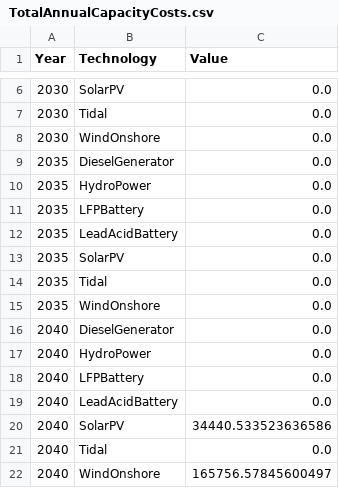
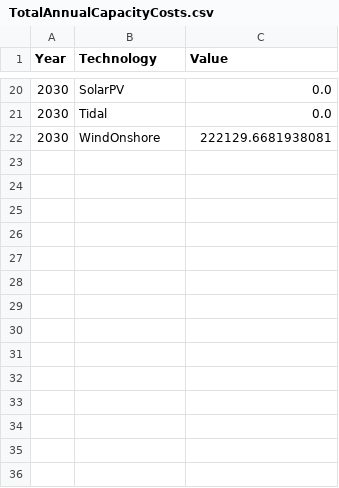
Before and after one commit to TahaAhmedSiddiqui/Energy-Modelling---Isle-of-Eigg, a CSV file: 3. Future Scenario - Electrified/3. Output/TotalAnnualCapacityCosts.csv, drawn as a sheet; only a part is shown, gaps mark what is left out; the diff covers the shown part only.

```diff
--- a/3. Future Scenario - Electrified/3. Output/TotalAnnualCapacityCosts.csv
+++ b/3. Future Scenario - Electrified/3. Output/TotalAnnualCapacityCosts.csv
@@ -7,16 +21,2 @@ Year,Technology,Value
 2030,Tidal,0.0
-2030,WindOnshore,0.0
-2035,DieselGenerator,0.0
-2035,HydroPower,0.0
-2035,LFPBattery,0.0
-2035,LeadAcidBattery,0.0
-2035,SolarPV,0.0
-2035,Tidal,0.0
-2035,WindOnshore,0.0
-2040,DieselGenerator,0.0
-2040,HydroPower,0.0
-2040,LFPBattery,0.0
-2040,LeadAcidBattery,0.0
-2040,SolarPV,34440.533523636586
-2040,Tidal,0.0
-2040,WindOnshore,165756.57845600497
+2030,WindOnshore,222129.6681938081
```
Also changed, not shown: 14 added rows elsewhere in this file, 3. Future Scenario - Electrified/3. Output/AverageVariableCostTimeseries.csv, 3. Future Scenario - Electrified/3. Output/Capacity.csv, 7 other files.
